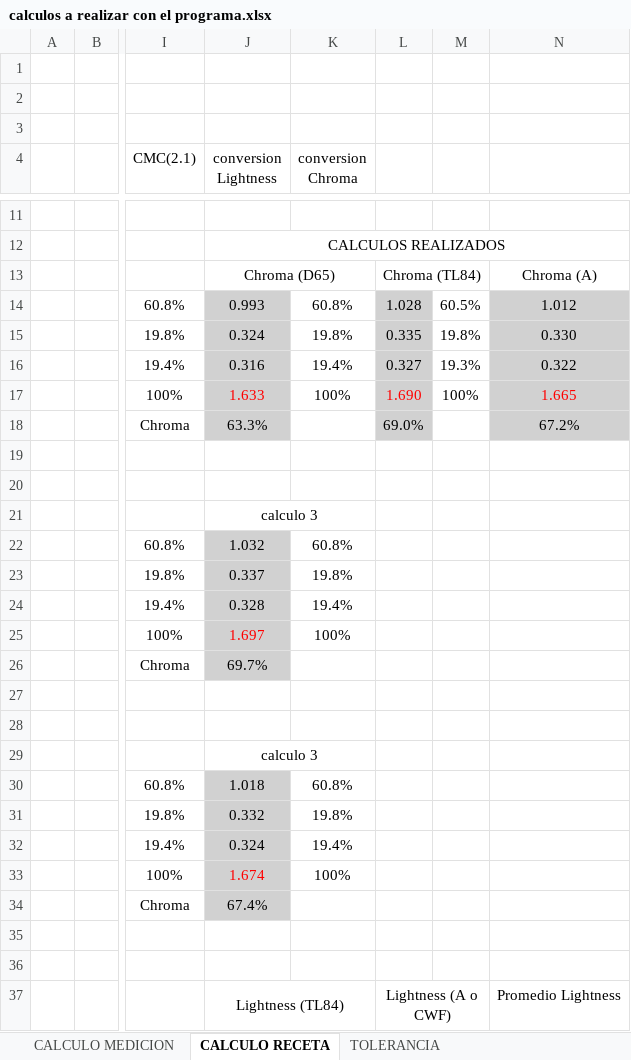
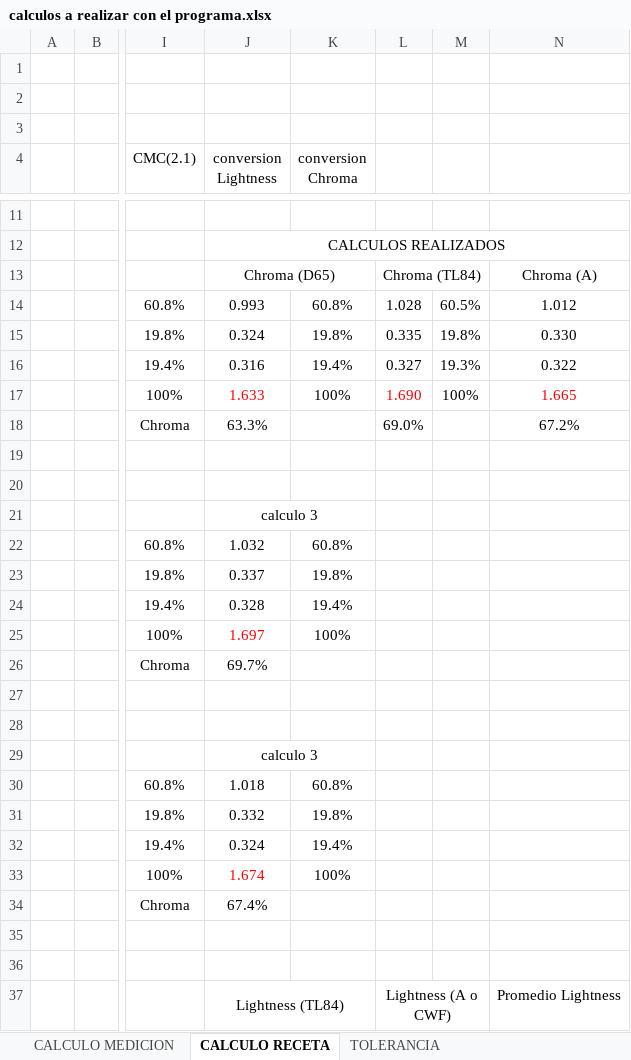
Before and after one commit to elkinquebrada/Colorimetria, an Excel workbook: Color/LogicDocs/calculos a realizar con el programa.xlsx, sheet CALCULO RECETA, drawn as a sheet; only a part is shown, gaps mark what is left out; values as stored, in another font and other column widths than the file's, no borders; the diff names each change by its address in the sheet, - before the commit and + after, or states it on an @@ line.

```diff
--- a/Color/LogicDocs/calculos a realizar con el programa.xlsx (sheet CALCULO RECETA)
+++ b/Color/LogicDocs/calculos a realizar con el programa.xlsx (sheet CALCULO RECETA)
-J14:J18 fill: #D1D1D1
+J14:J18 fill: none
-L14:L18 fill: #D1D1D1
+L14:L18 fill: none
-N14:N18 fill: #D1D1D1
+N14:N18 fill: none
-J22:J26 fill: #D1D1D1
+J22:J26 fill: none
-J30:J34 fill: #D1D1D1
+J30:J34 fill: none
```
Also changed, not shown: 5 other files.
